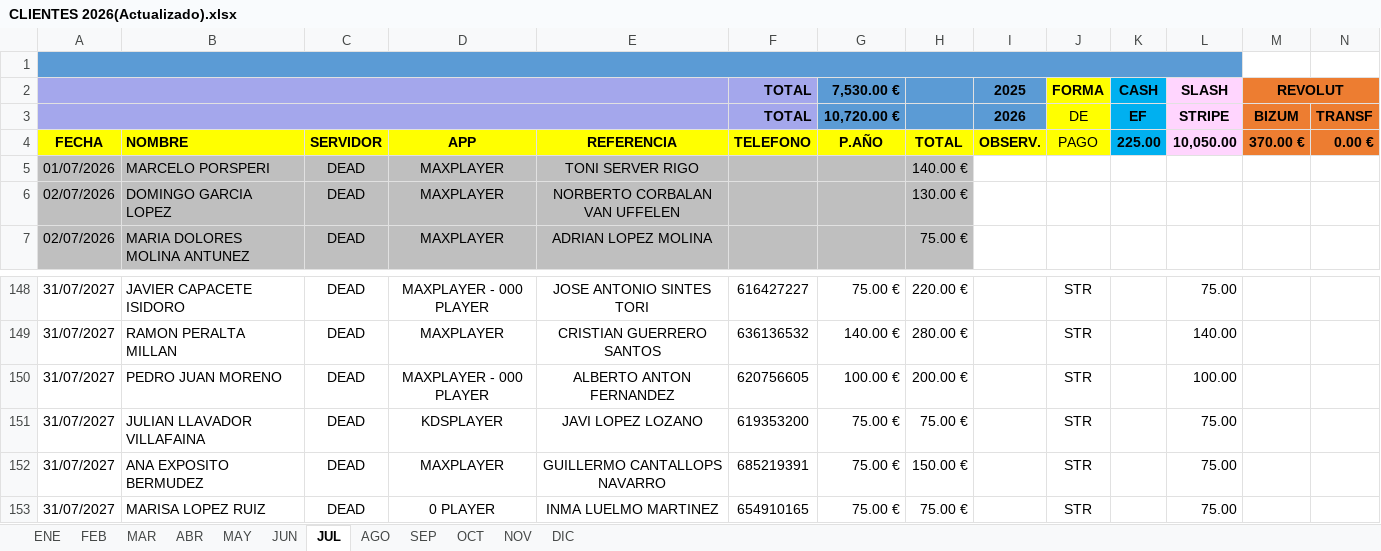
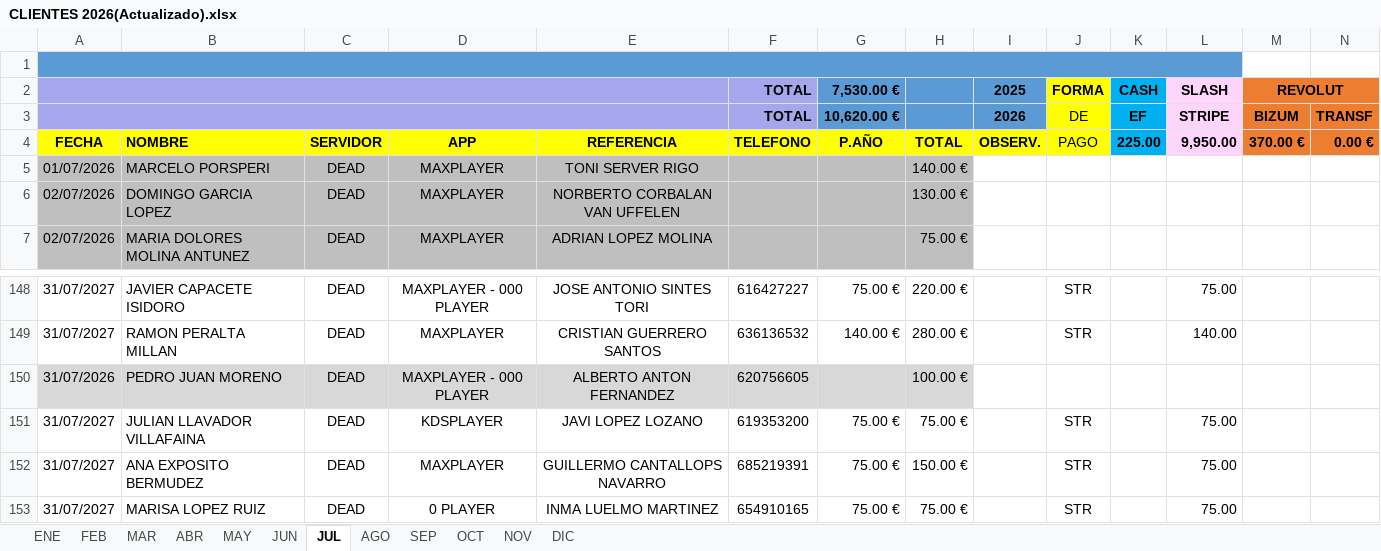
Before and after one commit to nicolarus05/K13Group, an Excel workbook: Modelos Funcionales/CLIENTES 2026(Actualizado).xlsx, sheet JUL, drawn as a sheet; only a part is shown, gaps mark what is left out; values as stored, in another font and other column widths than the file's, no borders; charts and pictures and conditional formats not drawn; the diff names each change by its address in the sheet, - before the commit and + after, or states it on an @@ line.

```diff
--- a/Modelos Funcionales/CLIENTES 2026(Actualizado).xlsx (sheet JUL)
+++ b/Modelos Funcionales/CLIENTES 2026(Actualizado).xlsx (sheet JUL)
-G3 (7,530.00 €): 10,720.00 €
+G3 (7,530.00 €): 10,620.00 €
-L4 (SLASH): 10,050.00
+L4 (SLASH): 9,950.00
-A150: 31/07/2027
+A150: 31/07/2026
-A150:H150 fill: none
+A150:H150 fill: #D8D8D8
-G150 (7,530.00 €): 100.00 €
+G150 (7,530.00 €): (empty)
-H150: 200.00 €
+H150: 100.00 €
-J150 (FORMA): STR
+J150 (FORMA): (empty)
-L150 (SLASH): 100.00
+L150 (SLASH): (empty)
```
Also changed, not shown: sheet SEP, sheet OCT, sheet AGO, formulas that keep their value, 21 other files.
